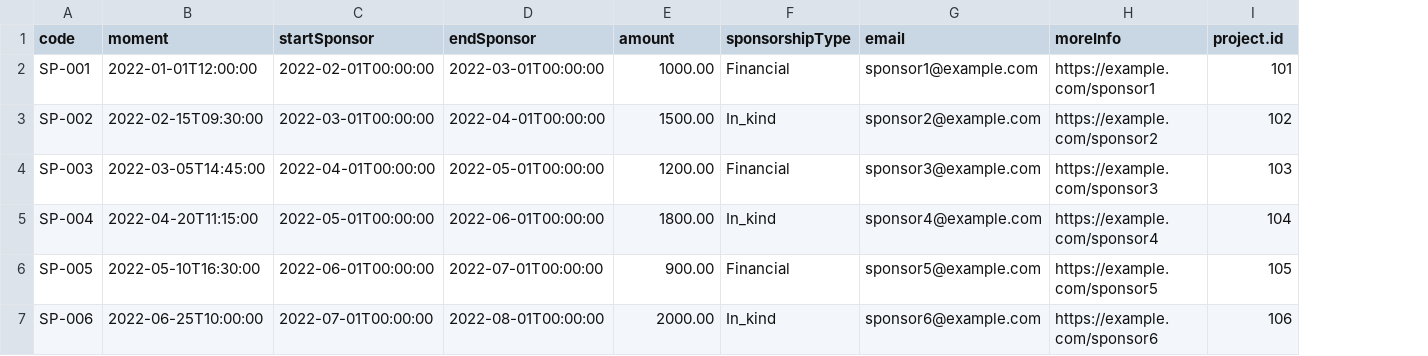
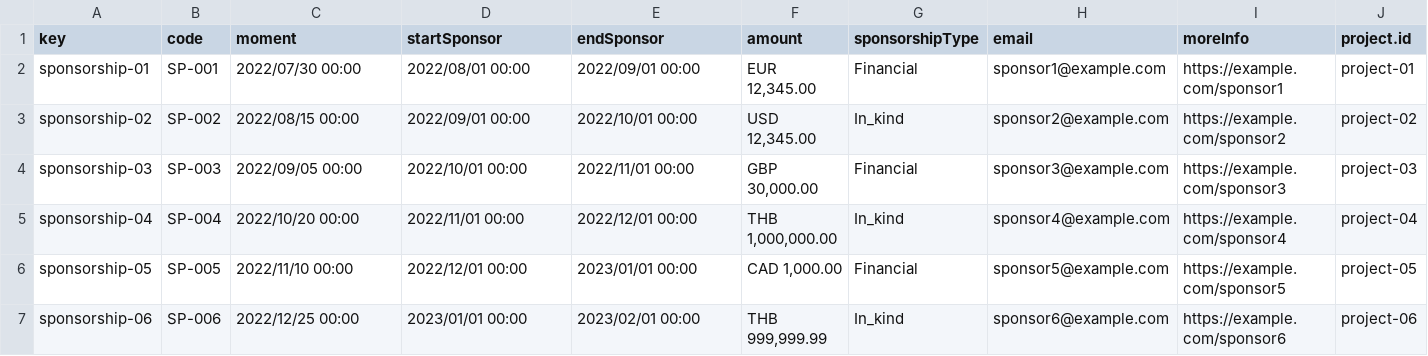
Before and after one commit to Cargarmar18/Acme-SF, a CSV file: src/main/webapp/WEB-INF/resources/sample-data/sponsorship.csv, drawn as a sheet; only a part is shown; addresses are those after the commit; the diff covers the shown part only; the diff names each change by its address in the sheet, - before the commit and + after, or states it on an @@ line.

Commit message:
fix: sponsorship in process

```diff
--- a/src/main/webapp/WEB-INF/resources/sample-data/sponsorship.csv
+++ b/src/main/webapp/WEB-INF/resources/sample-data/sponsorship.csv
+column A (key), rows 2-7: sponsorship-01 | sponsorship-02 | sponsorship-03 | sponsorship-04 | sponsorship-05 | sponsorship-06
-C2 (moment): 2022-01-01T12:00:00
+C2 (moment): 2022/07/30 00:00
-D2 (startSponsor): 2022-02-01T00:00:00
+D2 (startSponsor): 2022/08/01 00:00
-E2 (endSponsor): 2022-03-01T00:00:00
+E2 (endSponsor): 2022/09/01 00:00
-F2 (amount): 1000.00
+F2 (amount): EUR 12,345.00
-J2 (project.id): 101
+J2 (project.id): project-01
-C3 (moment): 2022-02-15T09:30:00
+C3 (moment): 2022/08/15 00:00
-D3 (startSponsor): 2022-03-01T00:00:00
+D3 (startSponsor): 2022/09/01 00:00
-E3 (endSponsor): 2022-04-01T00:00:00
+E3 (endSponsor): 2022/10/01 00:00
-F3 (amount): 1500.00
+F3 (amount): USD 12,345.00
-J3 (project.id): 102
+J3 (project.id): project-02
-C4 (moment): 2022-03-05T14:45:00
+C4 (moment): 2022/09/05 00:00
-D4 (startSponsor): 2022-04-01T00:00:00
+D4 (startSponsor): 2022/10/01 00:00
-E4 (endSponsor): 2022-05-01T00:00:00
+E4 (endSponsor): 2022/11/01 00:00
-F4 (amount): 1200.00
+F4 (amount): GBP 30,000.00
-J4 (project.id): 103
+J4 (project.id): project-03
-C5 (moment): 2022-04-20T11:15:00
+C5 (moment): 2022/10/20 00:00
-D5 (startSponsor): 2022-05-01T00:00:00
+D5 (startSponsor): 2022/11/01 00:00
-E5 (endSponsor): 2022-06-01T00:00:00
+E5 (endSponsor): 2022/12/01 00:00
-F5 (amount): 1800.00
+F5 (amount): THB 1,000,000.00
-J5 (project.id): 104
+J5 (project.id): project-04
-C6 (moment): 2022-05-10T16:30:00
+C6 (moment): 2022/11/10 00:00
-D6 (startSponsor): 2022-06-01T00:00:00
+D6 (startSponsor): 2022/12/01 00:00
-E6 (endSponsor): 2022-07-01T00:00:00
+E6 (endSponsor): 2023/01/01 00:00
-F6 (amount): 900.00
+F6 (amount): CAD 1,000.00
-J6 (project.id): 105
+J6 (project.id): project-05
-C7 (moment): 2022-06-25T10:00:00
+C7 (moment): 2022/12/25 00:00
-D7 (startSponsor): 2022-07-01T00:00:00
+D7 (startSponsor): 2023/01/01 00:00
-E7 (endSponsor): 2022-08-01T00:00:00
+E7 (endSponsor): 2023/02/01 00:00
-F7 (amount): 2000.00
+F7 (amount): THB 999,999.99
-J7 (project.id): 106
+J7 (project.id): project-06
```
Also changed, not shown: 1 added row, 2 removed rows and 47 edited cells elsewhere in this file.
